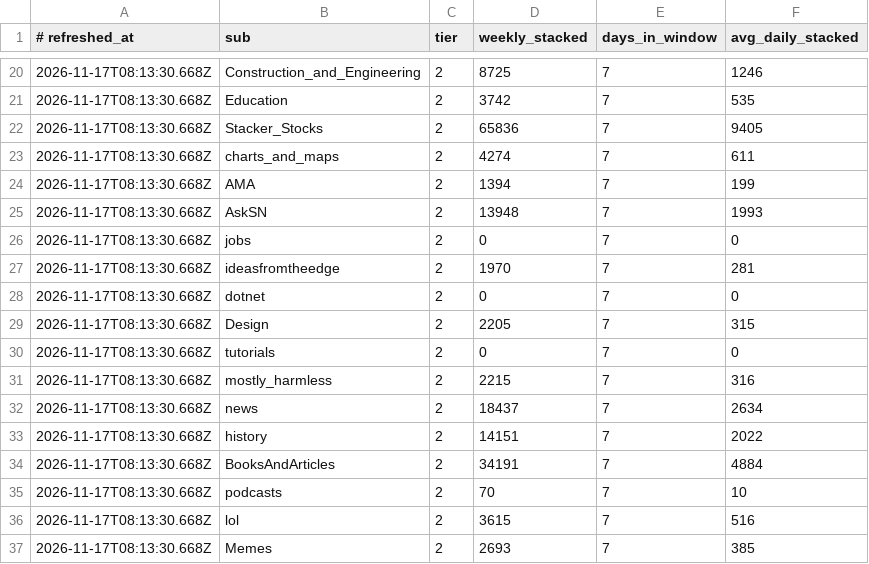
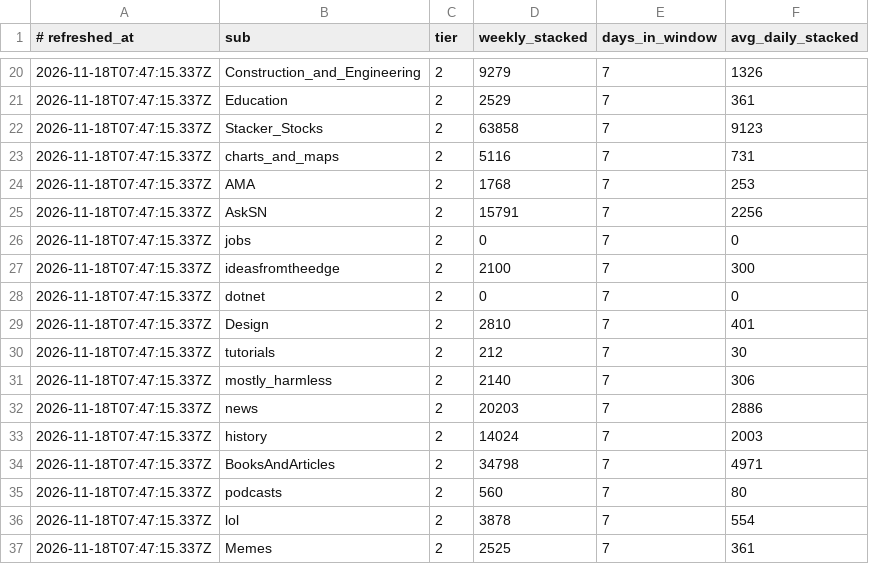
Before and after one commit to Badarado1998/sn-monetization-runtime, a TSV file: data/intel/sub_velocity.tsv, drawn as a sheet; only a part is shown, gaps mark what is left out; the diff covers the shown part only.

```diff
--- a/data/intel/sub_velocity.tsv
+++ b/data/intel/sub_velocity.tsv
@@ -20,18 +20,18 @@
-2026-11-17T08:13:30.668Z	Construction_and_Engineering	2	8725	7	1246
-2026-11-17T08:13:30.668Z	Education	2	3742	7	535
-2026-11-17T08:13:30.668Z	Stacker_Stocks	2	65836	7	9405
-2026-11-17T08:13:30.668Z	charts_and_maps	2	4274	7	611
-2026-11-17T08:13:30.668Z	AMA	2	1394	7	199
-2026-11-17T08:13:30.668Z	AskSN	2	13948	7	1993
-2026-11-17T08:13:30.668Z	jobs	2	0	7	0
-2026-11-17T08:13:30.668Z	ideasfromtheedge	2	1970	7	281
-2026-11-17T08:13:30.668Z	dotnet	2	0	7	0
-2026-11-17T08:13:30.668Z	Design	2	2205	7	315
-2026-11-17T08:13:30.668Z	tutorials	2	0	7	0
-2026-11-17T08:13:30.668Z	mostly_harmless	2	2215	7	316
-2026-11-17T08:13:30.668Z	news	2	18437	7	2634
-2026-11-17T08:13:30.668Z	history	2	14151	7	2022
-2026-11-17T08:13:30.668Z	BooksAndArticles	2	34191	7	4884
-2026-11-17T08:13:30.668Z	podcasts	2	70	7	10
-2026-11-17T08:13:30.668Z	lol	2	3615	7	516
-2026-11-17T08:13:30.668Z	Memes	2	2693	7	385
+2026-11-18T07:47:15.337Z	Construction_and_Engineering	2	9279	7	1326
+2026-11-18T07:47:15.337Z	Education	2	2529	7	361
+2026-11-18T07:47:15.337Z	Stacker_Stocks	2	63858	7	9123
+2026-11-18T07:47:15.337Z	charts_and_maps	2	5116	7	731
+2026-11-18T07:47:15.337Z	AMA	2	1768	7	253
+2026-11-18T07:47:15.337Z	AskSN	2	15791	7	2256
+2026-11-18T07:47:15.337Z	jobs	2	0	7	0
+2026-11-18T07:47:15.337Z	ideasfromtheedge	2	2100	7	300
+2026-11-18T07:47:15.337Z	dotnet	2	0	7	0
+2026-11-18T07:47:15.337Z	Design	2	2810	7	401
+2026-11-18T07:47:15.337Z	tutorials	2	212	7	30
+2026-11-18T07:47:15.337Z	mostly_harmless	2	2140	7	306
+2026-11-18T07:47:15.337Z	news	2	20203	7	2886
+2026-11-18T07:47:15.337Z	history	2	14024	7	2003
+2026-11-18T07:47:15.337Z	BooksAndArticles	2	34798	7	4971
+2026-11-18T07:47:15.337Z	podcasts	2	560	7	80
+2026-11-18T07:47:15.337Z	lol	2	3878	7	554
+2026-11-18T07:47:15.337Z	Memes	2	2525	7	361
```
Also changed, not shown: 48 edited cells elsewhere in this file.
